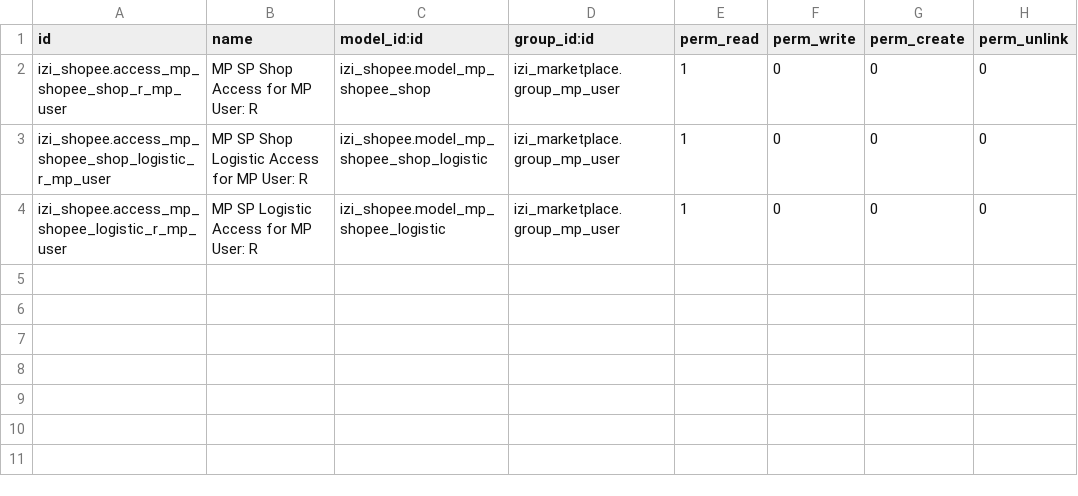
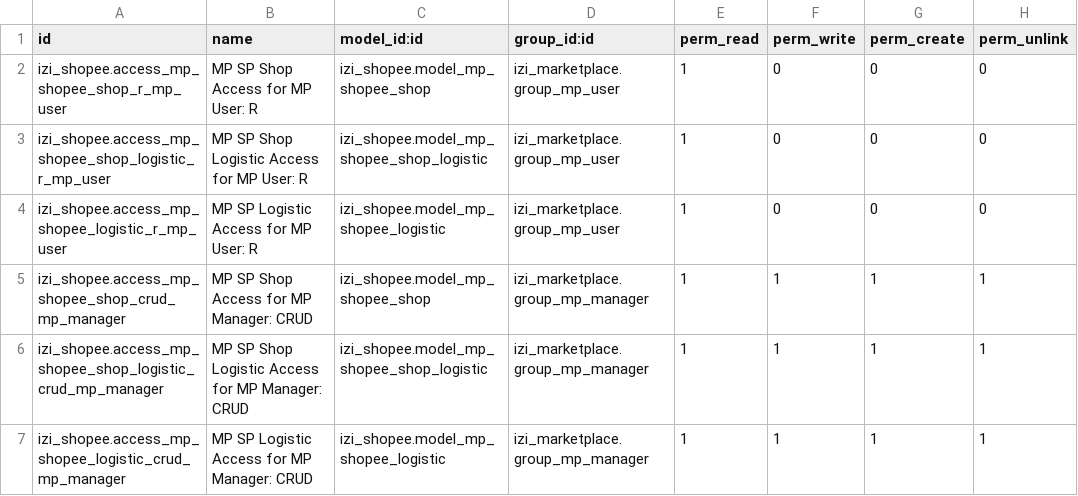
Before and after one commit to yourant/Sandyhartono, a CSV file: izi_shopee/security/ir.model.access.csv, drawn as a sheet.

Commit message:
[ADD][izi_shopee] manager permision depedency

```diff
--- a/izi_shopee/security/ir.model.access.csv
+++ b/izi_shopee/security/ir.model.access.csv
@@ -4 +4,4 @@
 "izi_shopee.access_mp_shopee_logistic_r_mp_user","MP SP Logistic Access for MP User: R","izi_shopee.model_mp_shopee_logistic","izi_marketplace.group_mp_user",1,0,0,0
+"izi_shopee.access_mp_shopee_shop_crud_mp_manager","MP SP Shop Access for MP Manager: CRUD","izi_shopee.model_mp_shopee_shop","izi_marketplace.group_mp_manager",1,1,1,1
+"izi_shopee.access_mp_shopee_shop_logistic_crud_mp_manager","MP SP Shop Logistic Access for MP Manager: CRUD","izi_shopee.model_mp_shopee_shop_logistic","izi_marketplace.group_mp_manager",1,1,1,1
+"izi_shopee.access_mp_shopee_logistic_crud_mp_manager","MP SP Logistic Access for MP Manager: CRUD","izi_shopee.model_mp_shopee_logistic","izi_marketplace.group_mp_manager",1,1,1,1
```
Also changed, not shown: 1 other file.
